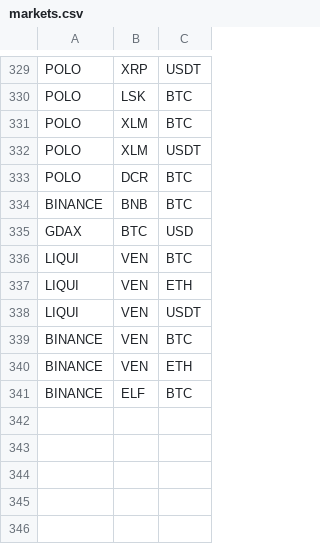
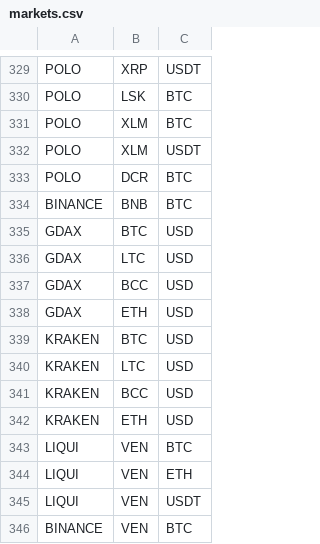
Before and after one commit to DEWMRAX/rbot, a CSV file: markets.csv, drawn as a sheet; only a part is shown, gaps mark what is left out; the shorter side is filled out with more unchanged rows; the diff names each change by its address in the sheet, - before the commit and + after, or states it on an @@ line.

Commit message:
add feeds for USD pairs on kraken and gdax

```diff
--- a/markets.csv
+++ b/markets.csv
+row 336: GDAX | LTC | USD
+row 337: GDAX | BCC | USD
+row 338: GDAX | ETH | USD
+row 339: KRAKEN | BTC | USD
+row 340: KRAKEN | LTC | USD
+row 341: KRAKEN | BCC | USD
+row 342: KRAKEN | ETH | USD
```
Also changed, not shown: 2 other files.
